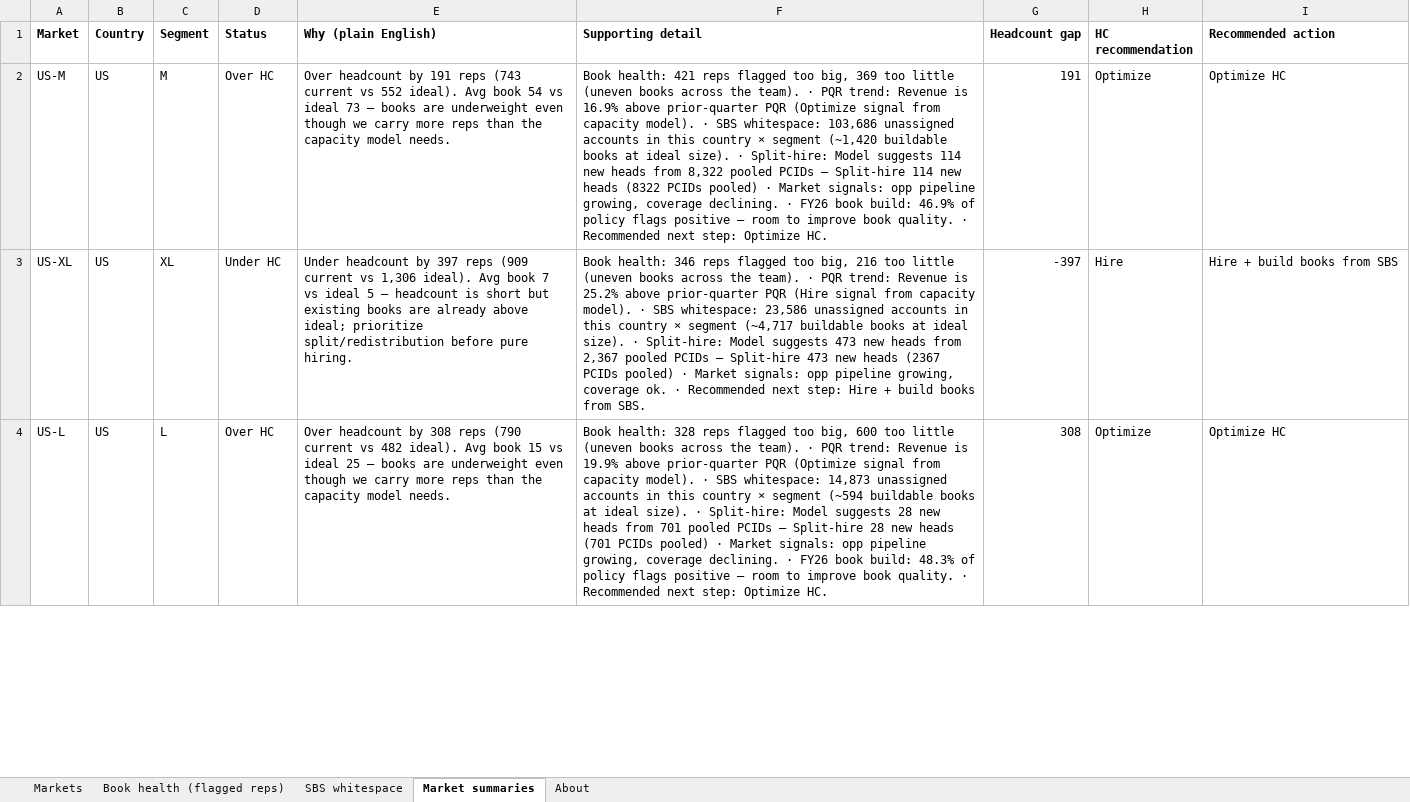
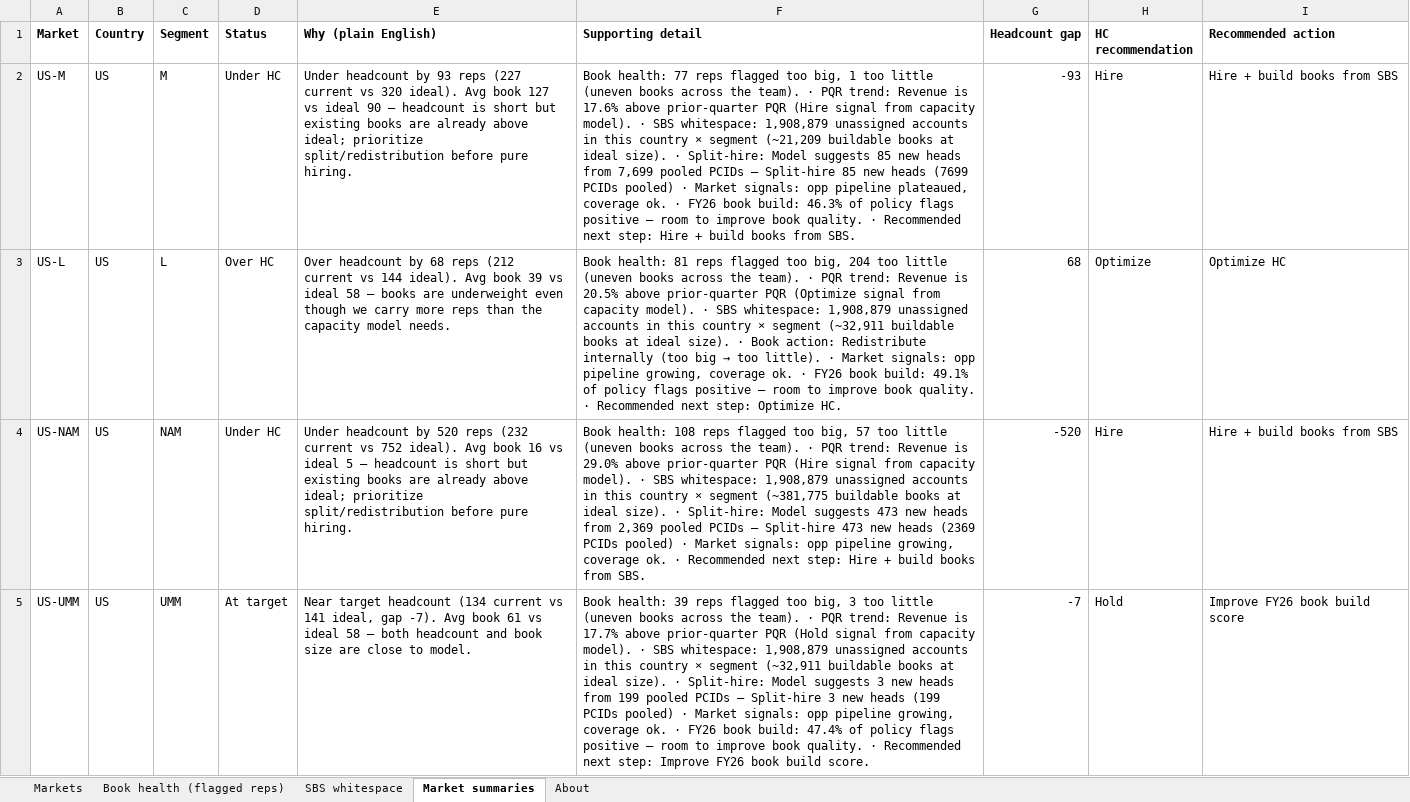
Before and after one commit to Kmahoneyxo/hq-headcount-dashboard, an Excel workbook: docs/data/headcount-dashboard.xlsx, sheet Market summaries, drawn as a sheet; only a part is shown; values as stored, in another font and other column widths than the file's, no borders; removed rows and columns are numbered as before the commit, all else as after; the diff covers the shown part only; the diff names each change by its address in the sheet, - before the commit and + after, or states it on an @@ line.

```diff
--- a/docs/data/headcount-dashboard.xlsx (sheet Market summaries)
+++ b/docs/data/headcount-dashboard.xlsx (sheet Market summaries)
-D2 (Status): Over HC
+D2 (Status): Under HC
-E2 (Why (plain English)): Over headcount by 191 reps (743 current vs 552 ideal). Avg book 54 vs ideal 73 — books are underweight even though we carry more reps than the capacity model needs.
+E2 (Why (plain English)): Under headcount by 93 reps (227 current vs 320 ideal). Avg book 127 vs ideal 90 — headcount is short but existing books are already above ideal; prioritize split/redistribution before pure hiring.
-F2 (Supporting detail): Book health: 421 reps flagged too big, 369 too little (uneven books across the team). · PQR trend: Revenue is 16.9% above prior-quarter PQR (Optimize signal from capacity model). · SBS whitespace: 103,686 unassigned accounts in this country × segment (~1,420 buildable books at ideal size). · Split-hire: Model suggests 114 new heads from 8,322 pooled PCIDs — Split-hire 114 new heads (8322 PCIDs pooled) · Market signals: opp pipeline growing, coverage declining. · FY26 book build: 46.9% of policy flags positive — room to improve book quality. · Recommended next step: Optimize HC.
+F2 (Supporting detail): Book health: 77 reps flagged too big, 1 too little (uneven books across the team). · PQR trend: Revenue is 17.6% above prior-quarter PQR (Hire signal from capacity model). · SBS whitespace: 1,908,879 unassigned accounts in this country × segment (~21,209 buildable books at ideal size). · Split-hire: Model suggests 85 new heads from 7,699 pooled PCIDs — Split-hire 85 new heads (7699 PCIDs pooled) · Market signals: opp pipeline plateaued, coverage ok. · FY26 book build: 46.3% of policy flags positive — room to improve book quality. · Recommended next step: Hire + build books from SBS.
-G2 (Headcount gap): 191
+G2 (Headcount gap): -93
-H2 (HC recommendation): Optimize
+H2 (HC recommendation): Hire
-I2 (Recommended action): Optimize HC
+I2 (Recommended action): Hire + build books from SBS
-row 3: US-XL | US | XL | Under HC | Under headcount by 397 reps (909 current vs 1,306 ideal). Avg book 7 vs ideal 5 — headcount is short but existing books are already above ideal; prioritize split/redistribution before pure hiring. | Book health: 346 reps flagged too big, 216 too little (uneven books across the team). · PQR trend: Revenue is 25.2% above prior-quarter PQR (Hire signal from capacity model). · SBS whitespace: 23,586 unassigned accounts in this country × segment (~4,717 buildable books at ideal size). · Split-hire: Model suggests 473 new heads from 2,367 pooled PCIDs — Split-hire 473 new heads (2367 PCIDs pooled) · Market signals: opp pipeline growing, coverage ok. · Recommended next step: Hire + build books from SBS. | -397 | Hire | Hire + build books from SBS
-E3 (Why (plain English)): …headcount by 308 reps (790 current vs 482 ideal). Avg book 15 vs ideal 25 — books…
+E3 (Why (plain English)): …headcount by 68 reps (212 current vs 144 ideal). Avg book 39 vs ideal 58 — books…
@@ F3 (Supporting detail): Book health: 328 reps flagged too big, 600 too little (uneven books across the team). · PQR trend: Revenue is 19.9% above prior-quarter PQR (Optimize signal from capacity model). · SBS whitespace: 14,873 unassigned accounts in this country × segment (~594 buildable books at ideal size). · Split-hire: Model suggests 28 new heads from 701 pooled PCIDs — Split-hire 28 new heads (701 PCIDs pooled) · Market signals: opp pipeline growing, coverage declining. · FY26 book build: 48.3% of policy… → Book health: 81 reps flagged too big, 204 too little (uneven books across the team). · PQR trend: Revenue is 20.5% above prior-quarter PQR (Optimize signal from capacity model). · SBS whitespace: 1,908,879 unassigned accounts in this country × segment (~32,911 buildable books at ideal size). · Book action: Redistribute internally (too big → too little). · Market signals: opp pipeline growing, coverage ok. · FY26 book build: 49.1% of policy… @@
-G3 (Headcount gap): 308
+G3 (Headcount gap): 68
+row 4: US-NAM | US | NAM | Under HC | Under headcount by 520 reps (232 current vs 752 ideal). Avg book 16 vs ideal 5 — headcount is short but existing books are already above ideal; prioritize split/redistribution before pure hiring. | Book health: 108 reps flagged too big, 57 too little (uneven books across the team). · PQR trend: Revenue is 29.0% above prior-quarter PQR (Hire signal from capacity model). · SBS whitespace: 1,908,879 unassigned accounts in this country × segment (~381,775 buildable books at ideal size). · Split-hire: Model suggests 473 new heads from 2,369 pooled PCIDs — Split-hire 473 new heads (2369 PCIDs pooled) · Market signals: opp pipeline growing, coverage ok. · Recommended next step: Hire + build books from SBS. | -520 | Hire | Hire + build books from SBS
+row 5: US-UMM | US | UMM | At target | Near target headcount (134 current vs 141 ideal, gap -7). Avg book 61 vs ideal 58 — both headcount and book size are close to model. | Book health: 39 reps flagged too big, 3 too little (uneven books across the team). · PQR trend: Revenue is 17.7% above prior-quarter PQR (Hold signal from capacity model). · SBS whitespace: 1,908,879 unassigned accounts in this country × segment (~32,911 buildable books at ideal size). · Split-hire: Model suggests 3 new heads from 199 pooled PCIDs — Split-hire 3 new heads (199 PCIDs pooled) · Market signals: opp pipeline growing, coverage ok. · FY26 book build: 47.4% of policy flags positive — room to improve book quality. · Recommended next step: Improve FY26 book build score. | -7 | Hold | Improve FY26 book build score
```
Also changed, not shown: 1 added row, 10 removed rows and 14 edited cells elsewhere in this sheet, sheet Book health (flagged reps), sheet Markets, sheet SBS whitespace, sheet About, 14 other files.
